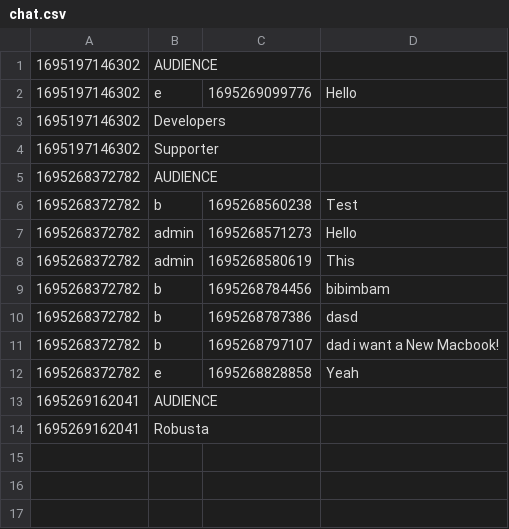
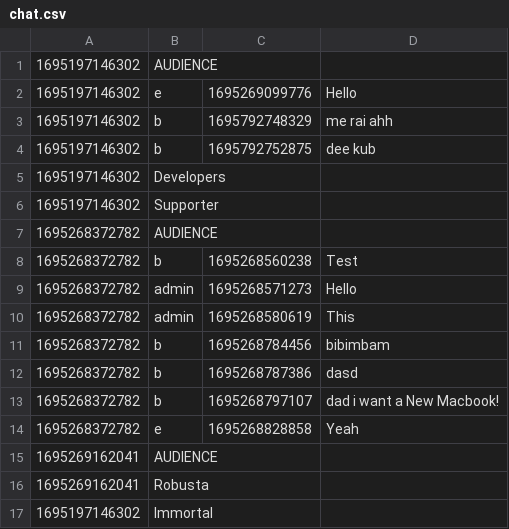
Before and after one commit to aeuro7/Java-EventManager-Project, a CSV file: data/chat.csv, drawn as a sheet.

```diff
--- a/data/chat.csv
+++ b/data/chat.csv
@@ -2,2 +2,4 @@
 1695197146302,e,1695269099776,Hello
+1695197146302,b,1695792748329,me rai ahh
+1695197146302,b,1695792752875,dee kub
 1695197146302,Developers
@@ -14 +16,2 @@
 1695269162041,Robusta
+1695197146302,Immortal
```
Also changed, not shown: data/login.csv, 16 other files.
